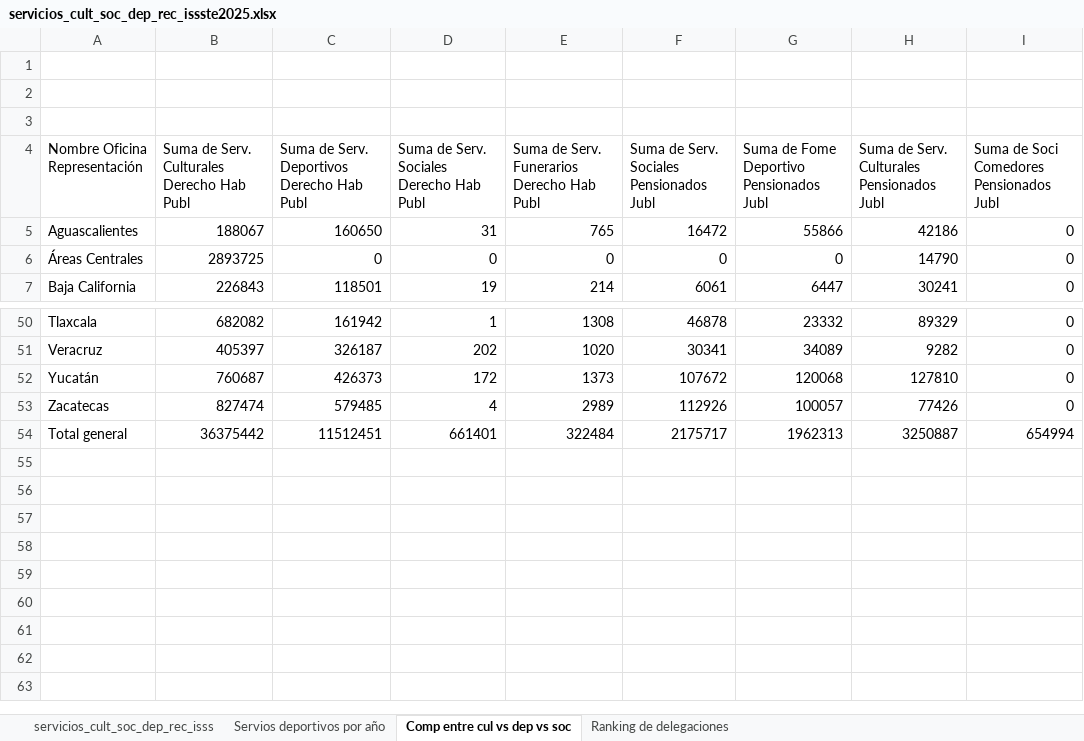
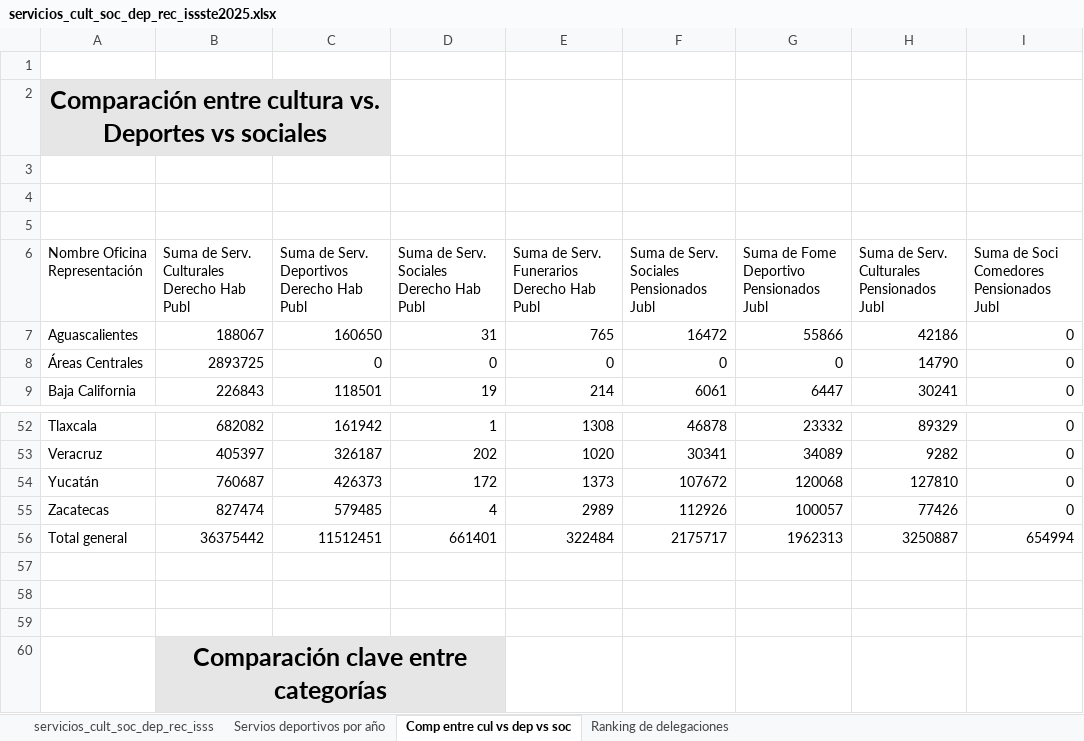
Before and after one commit to SaitoM17/servicios_cul_soci_depor_recre, an Excel workbook: data/processed/servicios_cult_soc_dep_rec_issste2025.xlsx, sheet Comp entre cul vs dep vs soc, drawn as a sheet; only a part is shown, gaps mark what is left out; values as stored, in another font and other column widths than the file's, no borders; charts and pictures not drawn; the diff names each change by its address in the sheet, - before the commit and + after, or states it on an @@ line.

```diff
--- a/data/processed/servicios_cult_soc_dep_rec_issste2025.xlsx (sheet Comp entre cul vs dep vs soc)
+++ b/data/processed/servicios_cult_soc_dep_rec_issste2025.xlsx (sheet Comp entre cul vs dep vs soc)
+row 2: Comparación entre cultura vs. Deportes vs sociales
+row 3: (empty)
+row 57: (empty)
+row 58: (empty)
+row 59: (empty)
+row 60:  | Comparación clave entre categorías
```
Also changed, not shown: sheet Servios deportivos por año, sheet Ranking de delegaciones, charts or pictures.
